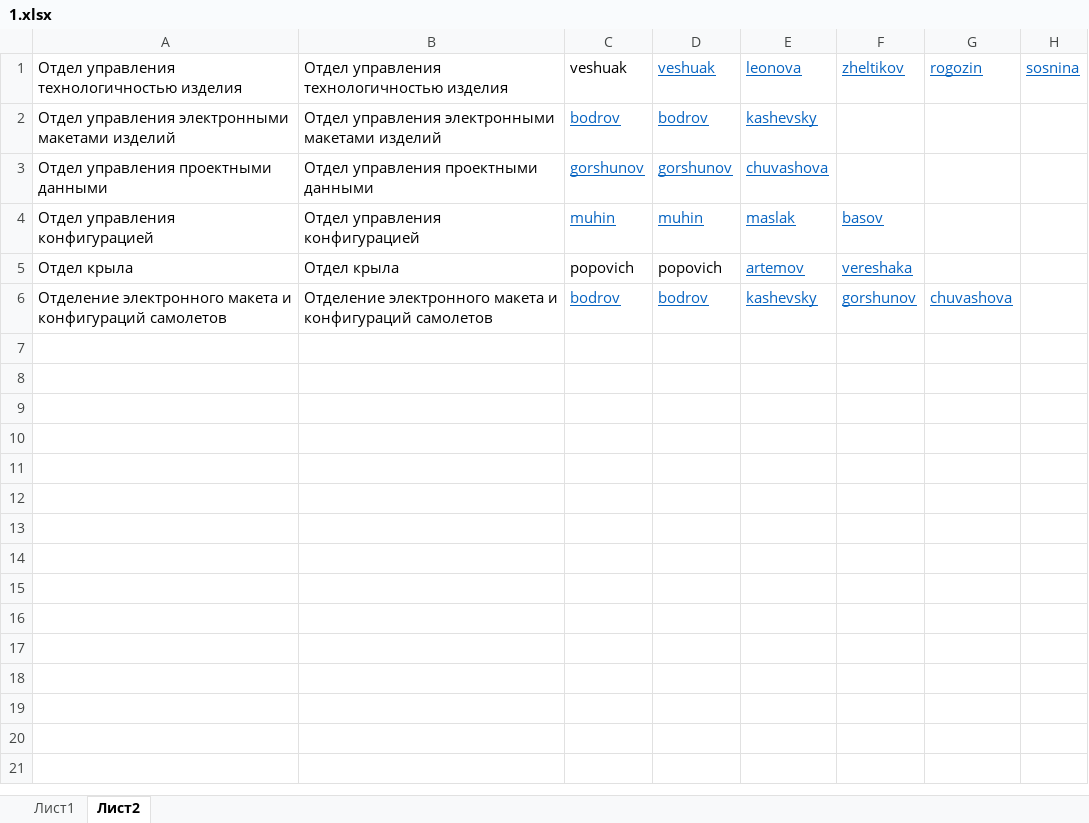
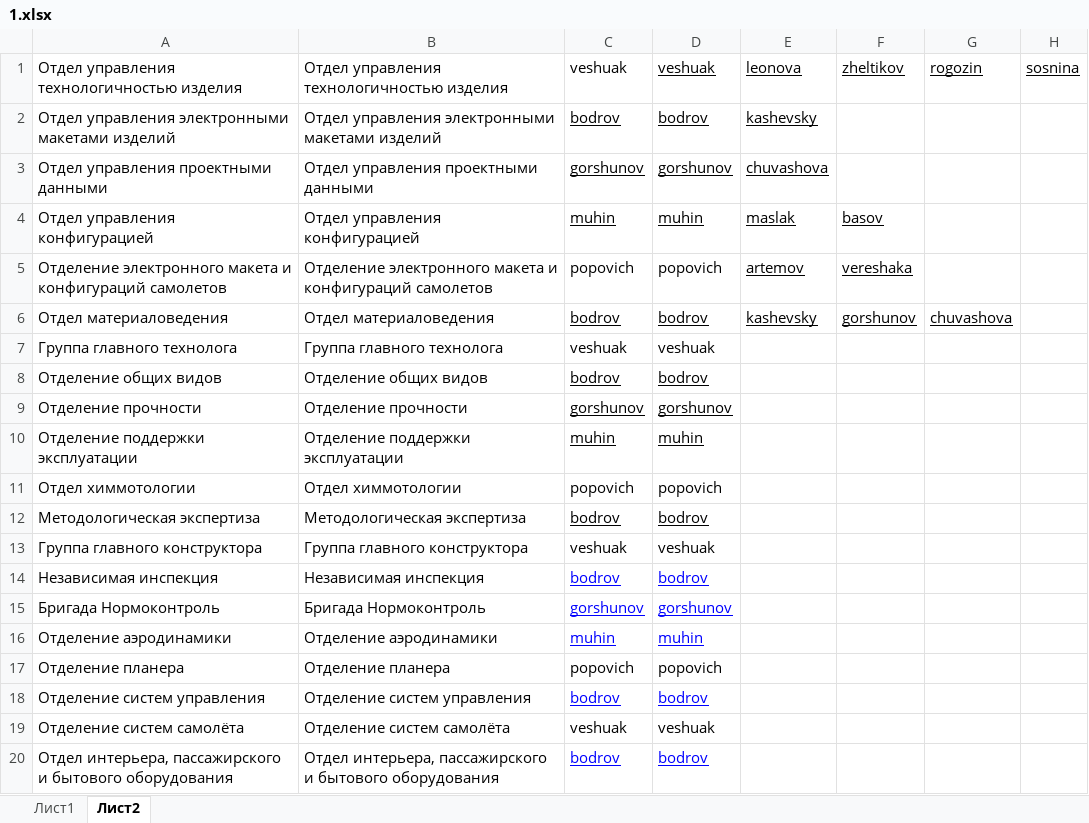
Before and after one commit to crewch/ProcTrack, an Excel workbook: scripts/practice_data/1.xlsx, sheet Лист2, drawn as a sheet; only a part is shown; values as stored, in another font and other column widths than the file's, no borders; charts and pictures not drawn; the diff covers the shown part only; the diff names each change by its address in the sheet, - before the commit and + after, or states it on an @@ line.

```diff
--- a/scripts/practice_data/1.xlsx (sheet Лист2)
+++ b/scripts/practice_data/1.xlsx (sheet Лист2)
-D1:H1 text colour: #0563C1
+D1:H1 text colour: black
-C2:E3 text colour: #0563C1
+C2:E3 text colour: black
-C4:F4 text colour: #0563C1
+C4:F4 text colour: black
-A5: Отдел крыла
+A5: Отделение электронного макета и конфигураций самолетов
-B5: Отдел крыла
+B5: Отделение электронного макета и конфигураций самолетов
-E5:F5 text colour: #0563C1
+E5:F5 text colour: black
-A6: Отделение электронного макета и конфигураций самолетов
+A6: Отдел материаловедения
-B6: Отделение электронного макета и конфигураций самолетов
+B6: Отдел материаловедения
-C6:G6 text colour: #0563C1
+C6:G6 text colour: black
+row 7: Группа главного технолога | Группа главного технолога | veshuak | veshuak
+row 8: Отделение общих видов | Отделение общих видов | bodrov | bodrov
+row 9: Отделение прочности | Отделение прочности | gorshunov | gorshunov
+row 10: Отделение поддержки эксплуатации | Отделение поддержки эксплуатации | muhin | muhin
+row 11: Отдел химмотологии | Отдел химмотологии | popovich | popovich
+row 12: Методологическая экспертиза | Методологическая экспертиза | bodrov | bodrov
+row 13: Группа главного конструктора | Группа главного конструктора | veshuak | veshuak
+row 14: Независимая инспекция | Независимая инспекция | bodrov | bodrov
+row 15: Бригада Нормоконтроль | Бригада Нормоконтроль | gorshunov | gorshunov
+row 16: Отделение аэродинамики | Отделение аэродинамики | muhin | muhin
+row 17: Отделение планера | Отделение планера | popovich | popovich
+row 18: Отделение систем управления | Отделение систем управления | bodrov | bodrov
+row 19: Отделение систем самолёта | Отделение систем самолёта | veshuak | veshuak
+row 20: Отдел интерьера, пассажирского и бытового оборудования | Отдел интерьера, пассажирского и бытового оборудования | bodrov | bodrov
```
Also changed, not shown: 13 added rows elsewhere in this sheet, charts or pictures, 3 other files.
